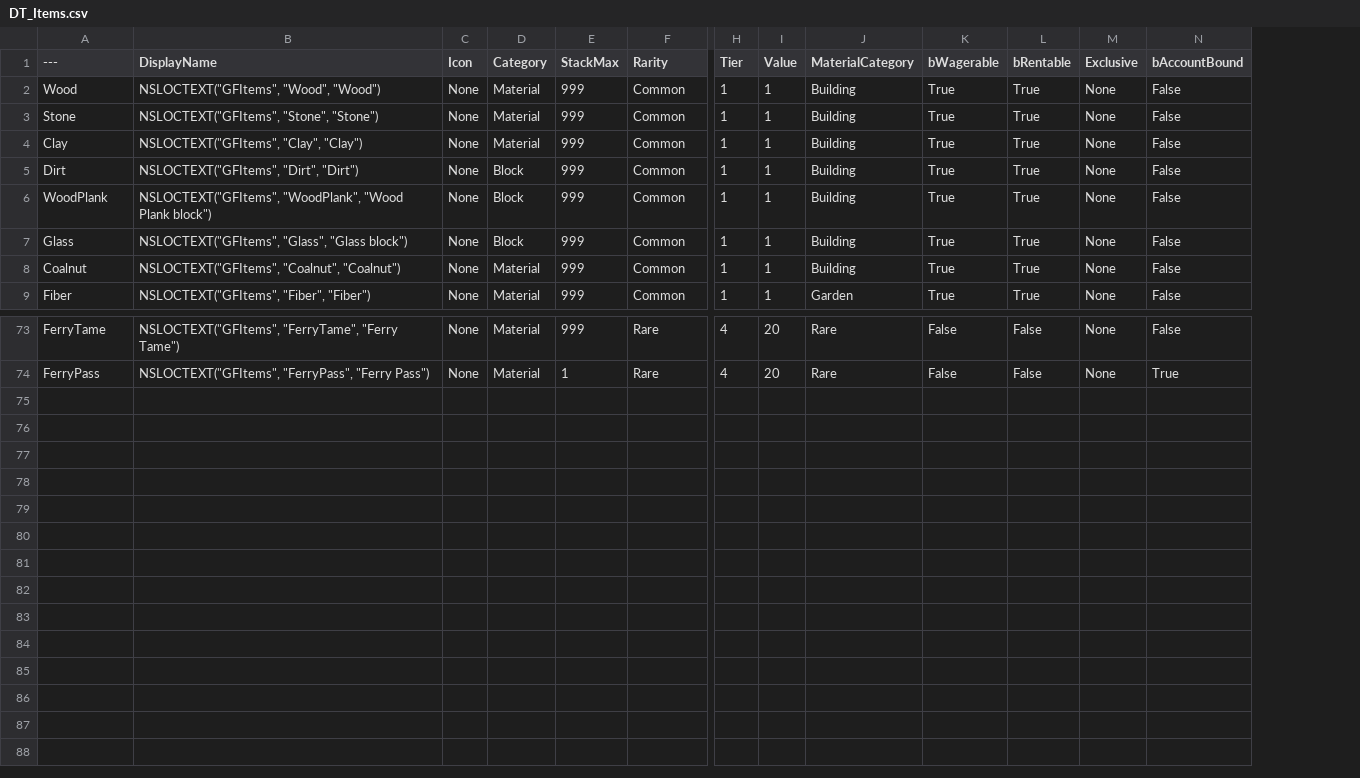
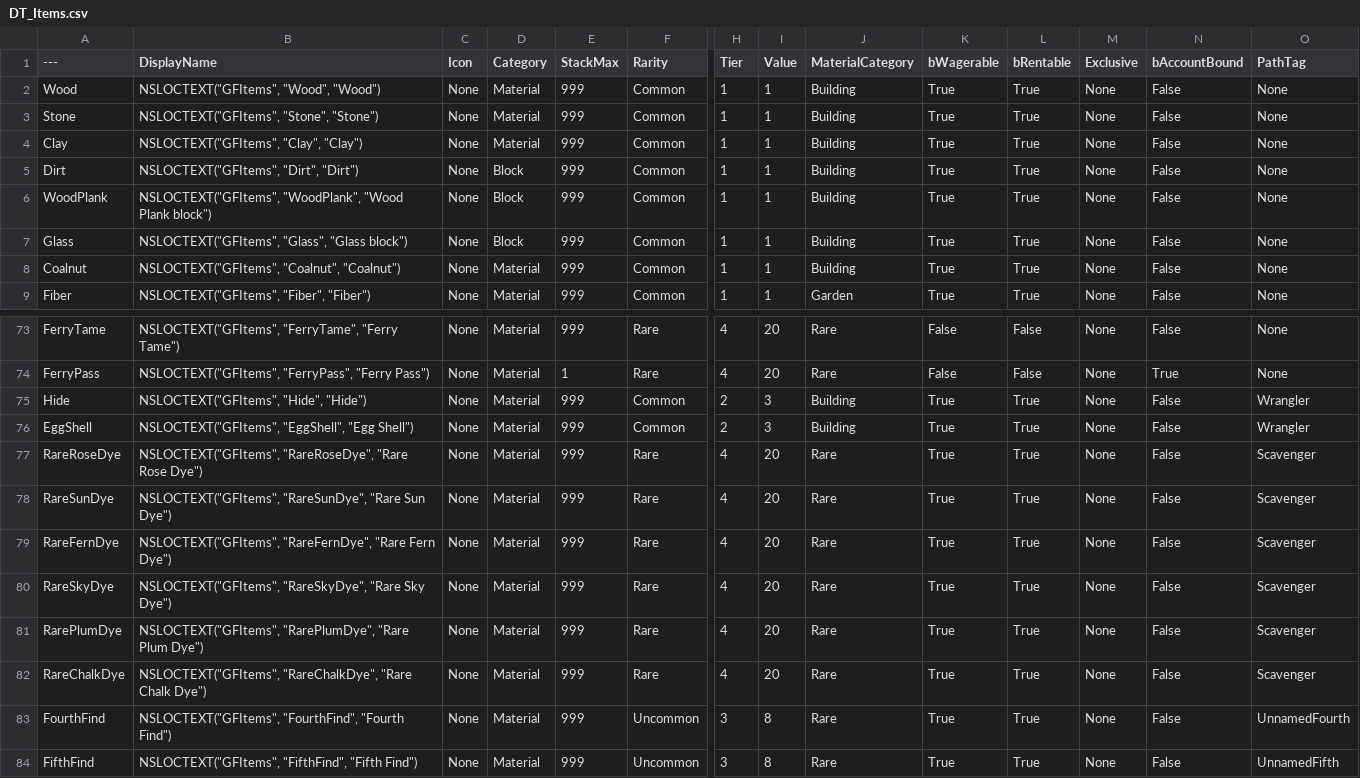
Before and after one commit to agentshorts/GFGame, a CSV file: Data/CSV/DT_Items.csv, drawn as a sheet; only a part is shown, gaps mark what is left out; rows hold the shown columns only; the diff names each change by its address in the sheet, - before the commit and + after, or states it on an @@ line.

```diff
--- a/Data/CSV/DT_Items.csv
+++ b/Data/CSV/DT_Items.csv
+column O (PathTag), rows 2-9: all None; rows 73-74: None | None
+row 75: Hide | NSLOCTEXT("GFItems", "Hide", "Hide") | None | Material | 999 | Common | 2 | 3 | Building | True | True | None | False | Wrangler
+row 76: EggShell | NSLOCTEXT("GFItems", "EggShell", "Egg Shell") | None | Material | 999 | Common | 2 | 3 | Building | True | True | None | False | Wrangler
+row 77: RareRoseDye | NSLOCTEXT("GFItems", "RareRoseDye", "Rare Rose Dye") | None | Material | 999 | Rare | 4 | 20 | Rare | True | True | None | False | Scavenger
+row 78: RareSunDye | NSLOCTEXT("GFItems", "RareSunDye", "Rare Sun Dye") | None | Material | 999 | Rare | 4 | 20 | Rare | True | True | None | False | Scavenger
+row 79: RareFernDye | NSLOCTEXT("GFItems", "RareFernDye", "Rare Fern Dye") | None | Material | 999 | Rare | 4 | 20 | Rare | True | True | None | False | Scavenger
+row 80: RareSkyDye | NSLOCTEXT("GFItems", "RareSkyDye", "Rare Sky Dye") | None | Material | 999 | Rare | 4 | 20 | Rare | True | True | None | False | Scavenger
+row 81: RarePlumDye | NSLOCTEXT("GFItems", "RarePlumDye", "Rare Plum Dye") | None | Material | 999 | Rare | 4 | 20 | Rare | True | True | None | False | Scavenger
+row 82: RareChalkDye | NSLOCTEXT("GFItems", "RareChalkDye", "Rare Chalk Dye") | None | Material | 999 | Rare | 4 | 20 | Rare | True | True | None | False | Scavenger
+row 83: FourthFind | NSLOCTEXT("GFItems", "FourthFind", "Fourth Find") | None | Material | 999 | Uncommon | 3 | 8 | Rare | True | True | None | False | UnnamedFourth
+row 84: FifthFind | NSLOCTEXT("GFItems", "FifthFind", "Fifth Find") | None | Material | 999 | Uncommon | 3 | 8 | Rare | True | True | None | False | UnnamedFifth
```
Also changed, not shown: 28 other files.
